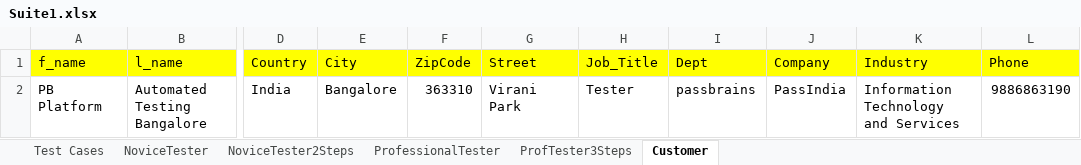
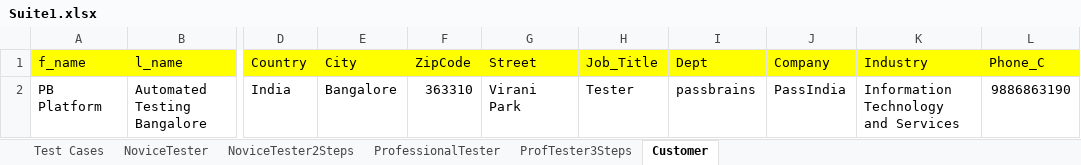
Before and after one commit to rahul1588/PB_Automation, an Excel workbook: Passbrains Smoke Test Pack/src/grid/Suite1.xlsx, sheet Customer, drawn as a sheet; only a part is shown, gaps mark what is left out; values as stored, in another font and other column widths than the file's, no borders; the diff names each change by its address in the sheet, - before the commit and + after, or states it on an @@ line.

Commit message:
Customer Registration - Working Code

```diff
--- a/Passbrains Smoke Test Pack/src/grid/Suite1.xlsx (sheet Customer)
+++ b/Passbrains Smoke Test Pack/src/grid/Suite1.xlsx (sheet Customer)
-L1: Phone
+L1: Phone_C
```
Also changed, not shown: sheet Test Cases, 4 other files.
